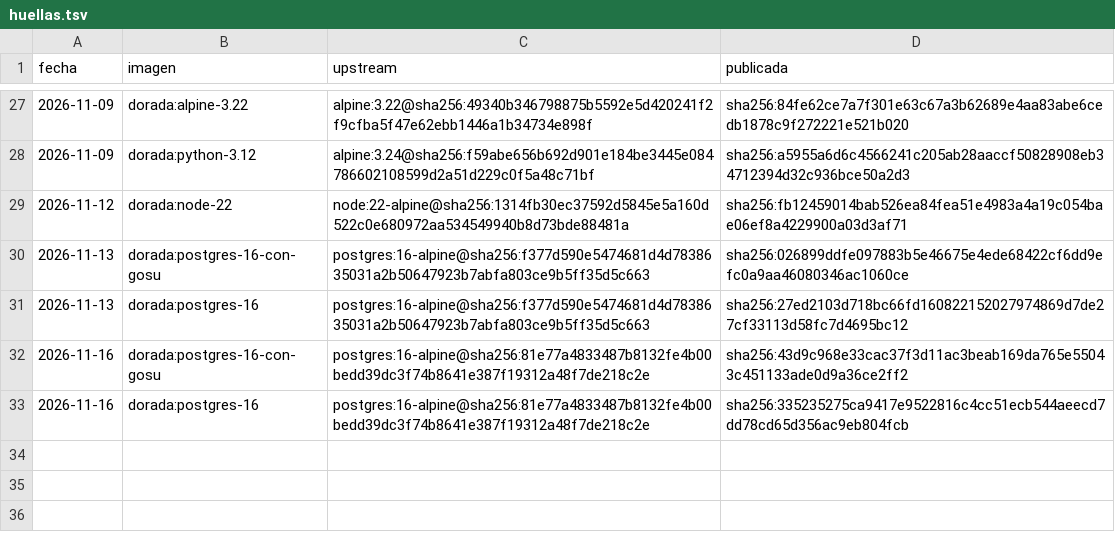
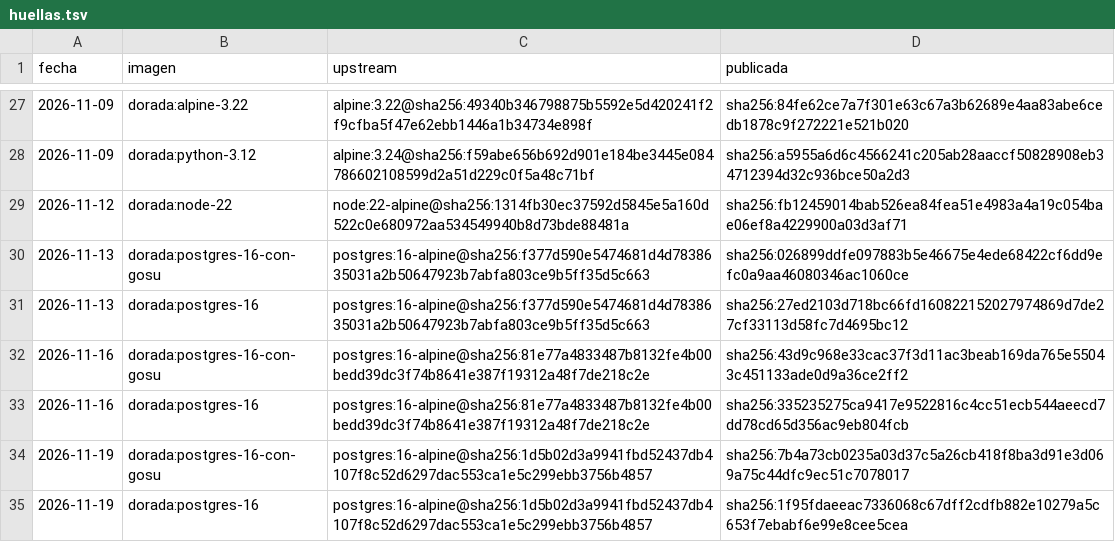
Before and after one commit to aynitech-group/imagenes-base, a TSV file: huellas.tsv, drawn as a sheet; only a part is shown, gaps mark what is left out.

Commit message:
Actualizacion nocturna: upstream publico digests nuevos (ver huellas.tsv)

```diff
--- a/huellas.tsv
+++ b/huellas.tsv
@@ -33 +33,3 @@ fecha	imagen	upstream	publicada
 2026-11-16	dorada:postgres-16	postgres:16-alpine@sha256:81e77a4833487b8132fe4b00bedd39dc3f74b8641e387f19312a48f7de218c2e	sha256:335235275ca9417e9522816c4cc51ecb544aeecd7dd78cd65d356ac9eb804fcb
+2026-11-19	dorada:postgres-16-con-gosu	postgres:16-alpine@sha256:1d5b02d3a9941fbd52437db4107f8c52d6297dac553ca1e5c299ebb3756b4857	sha256:7b4a73cb0235a03d37c5a26cb418f8ba3d91e3d069a75c44dfc9ec51c7078017
+2026-11-19	dorada:postgres-16	postgres:16-alpine@sha256:1d5b02d3a9941fbd52437db4107f8c52d6297dac553ca1e5c299ebb3756b4857	sha256:1f95fdaeeac7336068c67dff2cdfb882e10279a5c653f7ebabf6e99e8cee5cea
```
Also changed, not shown: 3 other files.
